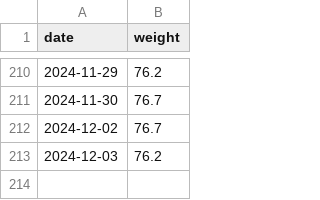
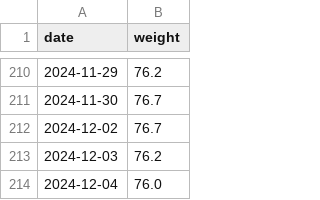
Before and after one commit to evolvedlight/weight.brown.bg, a CSV file: docs/data/weight.csv, drawn as a sheet; only a part is shown, gaps mark what is left out; the diff names each change by its address in the sheet, - before the commit and + after, or states it on an @@ line.

Commit message:
Update weight.csv

```diff
--- a/docs/data/weight.csv
+++ b/docs/data/weight.csv
+row 214: 2024-12-04 | 76.0
```
